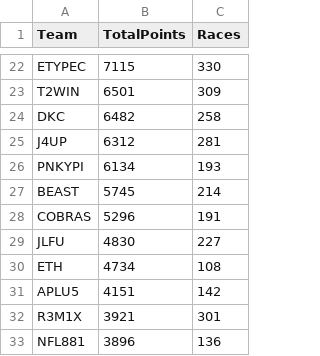
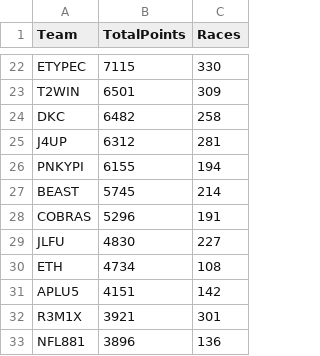
Before and after one commit to nincaleb/nitromathlb, a CSV file: csv_archive/nitromath_team_leaderboard_20250329.csv, drawn as a sheet; only a part is shown, gaps mark what is left out; the diff covers the shown part only.

```diff
--- a/csv_archive/nitromath_team_leaderboard_20250329.csv
+++ b/csv_archive/nitromath_team_leaderboard_20250329.csv
@@ -25,3 +25,3 @@ DKC,6482,258
 J4UP,6312,281
-PNKYPI,6134,193
+PNKYPI,6155,194
 BEAST,5745,214
```
Also changed, not shown: 2 added rows, 2 removed rows and 14 edited cells elsewhere in this file, csv_archive/nitromath_season_leaderboard_20250329.csv, 1 other file.
